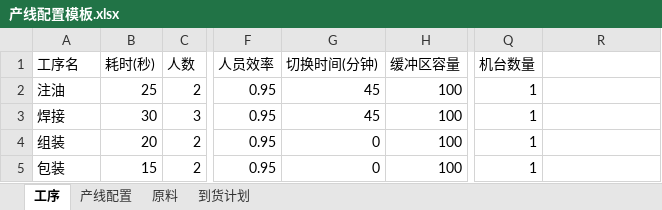
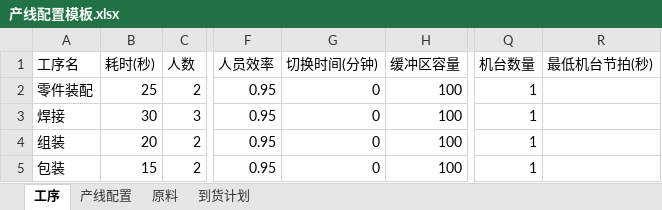
Before and after one commit to MaxHou-infinity/puffline-planner, an Excel workbook: e_pod_line_simulator/configs/产线配置模板.xlsx, sheet 工序, drawn as a sheet; only a part is shown, gaps mark what is left out; values as stored, in another font and other column widths than the file's, no borders; the diff names each change by its address in the sheet, - before the commit and + after, or states it on an @@ line.

```diff
--- a/e_pod_line_simulator/configs/产线配置模板.xlsx (sheet 工序)
+++ b/e_pod_line_simulator/configs/产线配置模板.xlsx (sheet 工序)
-R1: (empty)
+R1: 最低机台节拍(秒)
-A2 (工序名): 注油
+A2 (工序名): 零件装配
-G2:G3 (切换时间(分钟)): 45
+G2:G3 (切换时间(分钟)): 0
```
Also changed, not shown: sheet 产线配置, sheet 到货计划, sheet 原料, 44 other files.
